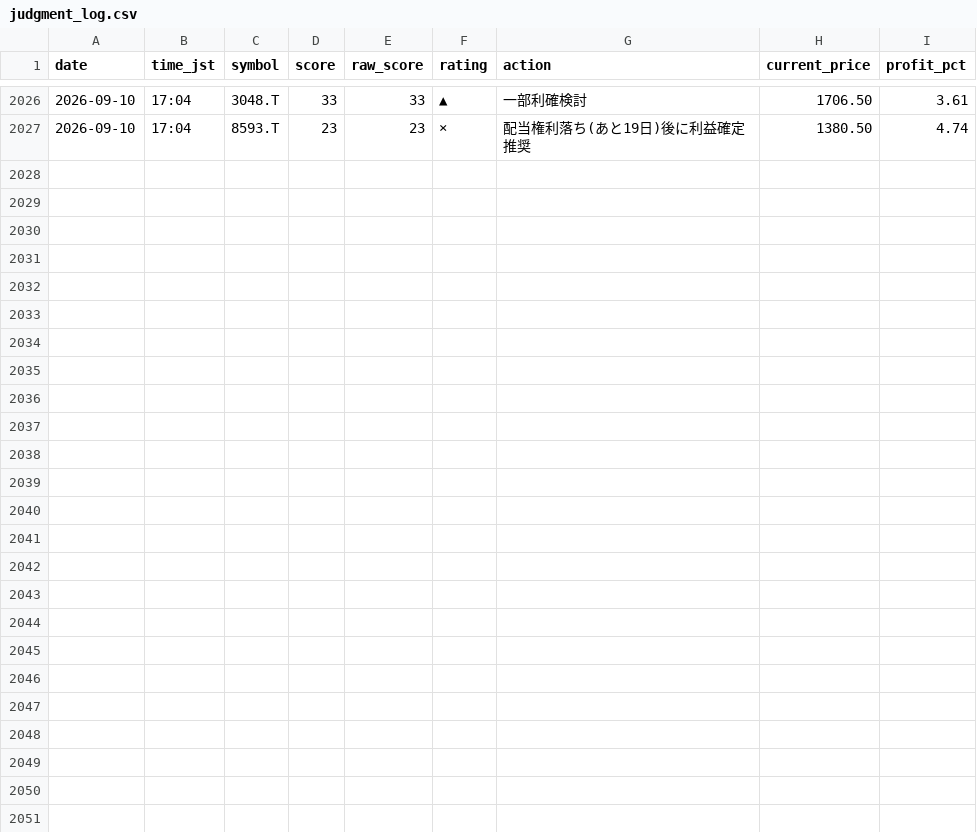
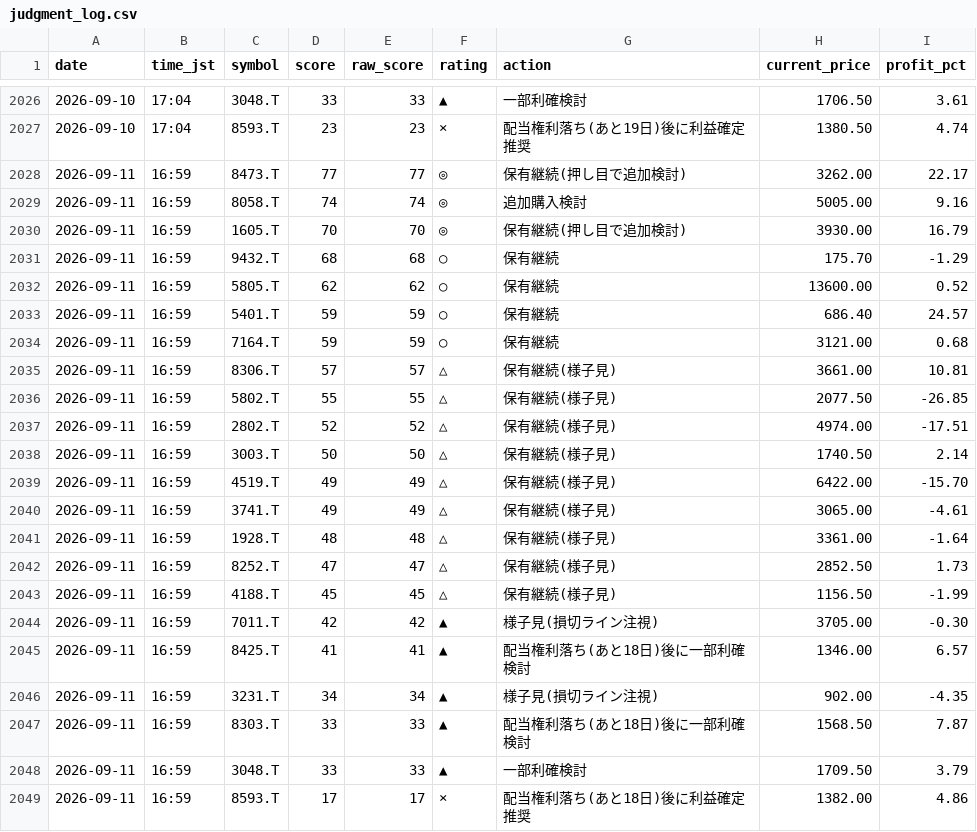
Before and after one commit to Maruko27o/stock-portfolio-analyzer, a CSV file: data/judgment_log.csv, drawn as a sheet; only a part is shown, gaps mark what is left out.

```diff
--- a/data/judgment_log.csv
+++ b/data/judgment_log.csv
@@ -2027 +2027,23 @@ date,time_jst,symbol,score,raw_score,rating,action,current_price,profit_pct
 2026-09-10,17:04,8593.T,23,23,×,配当権利落ち(あと19日)後に利益確定推奨,1380.50,4.74
+2026-09-11,16:59,8473.T,77,77,◎,保有継続(押し目で追加検討),3262.00,22.17
+2026-09-11,16:59,8058.T,74,74,◎,追加購入検討,5005.00,9.16
+2026-09-11,16:59,1605.T,70,70,◎,保有継続(押し目で追加検討),3930.00,16.79
+2026-09-11,16:59,9432.T,68,68,○,保有継続,175.70,-1.29
+2026-09-11,16:59,5805.T,62,62,○,保有継続,13600.00,0.52
+2026-09-11,16:59,5401.T,59,59,○,保有継続,686.40,24.57
+2026-09-11,16:59,7164.T,59,59,○,保有継続,3121.00,0.68
+2026-09-11,16:59,8306.T,57,57,△,保有継続(様子見),3661.00,10.81
+2026-09-11,16:59,5802.T,55,55,△,保有継続(様子見),2077.50,-26.85
+2026-09-11,16:59,2802.T,52,52,△,保有継続(様子見),4974.00,-17.51
+2026-09-11,16:59,3003.T,50,50,△,保有継続(様子見),1740.50,2.14
+2026-09-11,16:59,4519.T,49,49,△,保有継続(様子見),6422.00,-15.70
+2026-09-11,16:59,3741.T,49,49,△,保有継続(様子見),3065.00,-4.61
+2026-09-11,16:59,1928.T,48,48,△,保有継続(様子見),3361.00,-1.64
+2026-09-11,16:59,8252.T,47,47,△,保有継続(様子見),2852.50,1.73
+2026-09-11,16:59,4188.T,45,45,△,保有継続(様子見),1156.50,-1.99
+2026-09-11,16:59,7011.T,42,42,▲,様子見(損切ライン注視),3705.00,-0.30
+2026-09-11,16:59,8425.T,41,41,▲,配当権利落ち(あと18日)後に一部利確検討,1346.00,6.57
+2026-09-11,16:59,3231.T,34,34,▲,様子見(損切ライン注視),902.00,-4.35
+2026-09-11,16:59,8303.T,33,33,▲,配当権利落ち(あと18日)後に一部利確検討,1568.50,7.87
+2026-09-11,16:59,3048.T,33,33,▲,一部利確検討,1709.50,3.79
+2026-09-11,16:59,8593.T,17,17,×,配当権利落ち(あと18日)後に利益確定推奨,1382.00,4.86
```
Also changed, not shown: data/subscore_log.csv.
